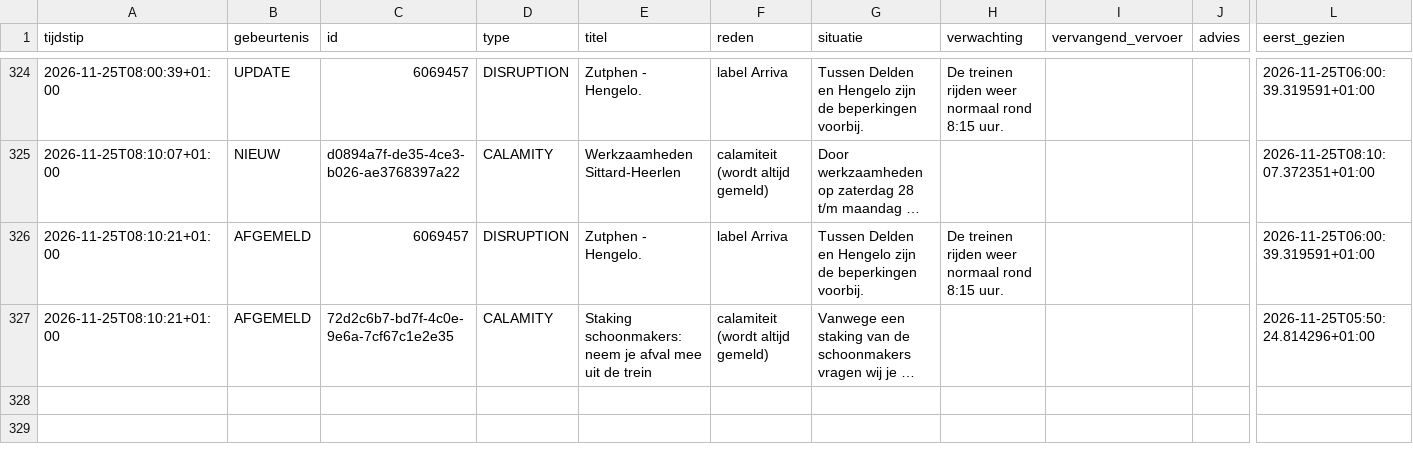
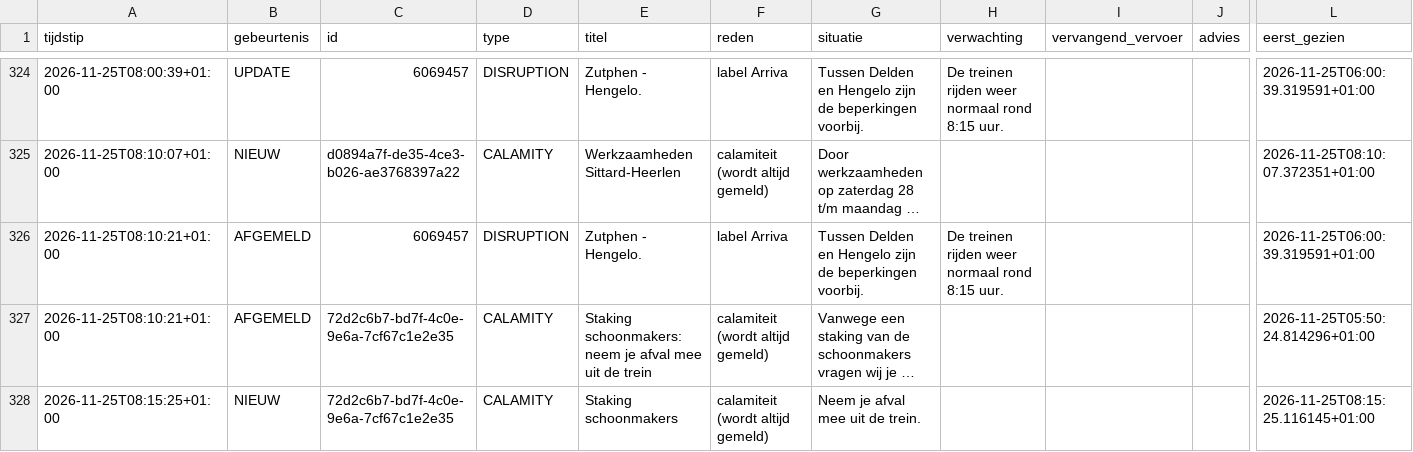
Before and after one commit to ongepland/storingsalert-noord, a CSV file: data/log.csv, drawn as a sheet; only a part is shown, gaps mark what is left out; long unchanged cells end in …; rows hold the shown columns only; the diff names each change by its address in the sheet, - before the commit and + after, or states it on an @@ line.

```diff
--- a/data/log.csv
+++ b/data/log.csv
+row 328: 2026-11-25T08:15:25+01:00 | NIEUW | 72d2c6b7-bd7f-4c0e-9e6a-7cf67c1e2e35 | CALAMITY | Staking schoonmakers | calamiteit (wordt altijd gemeld) | Neem je afval mee uit de trein. |  |  |  | 2026-11-25T08:15:25.116145+01:00
```
Also changed, not shown: 1 other file.
